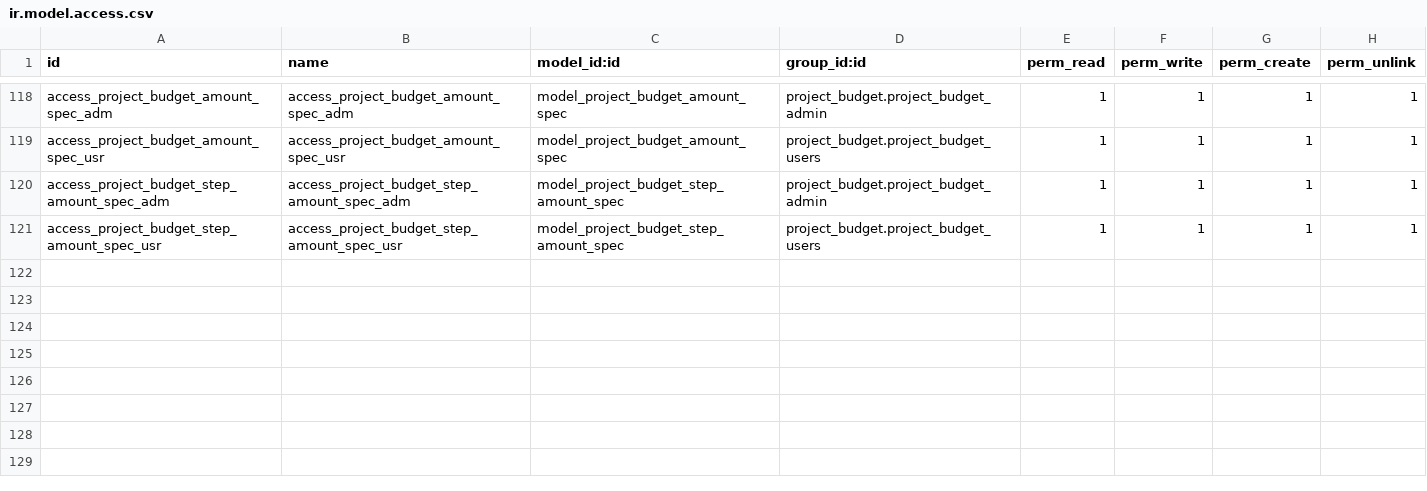
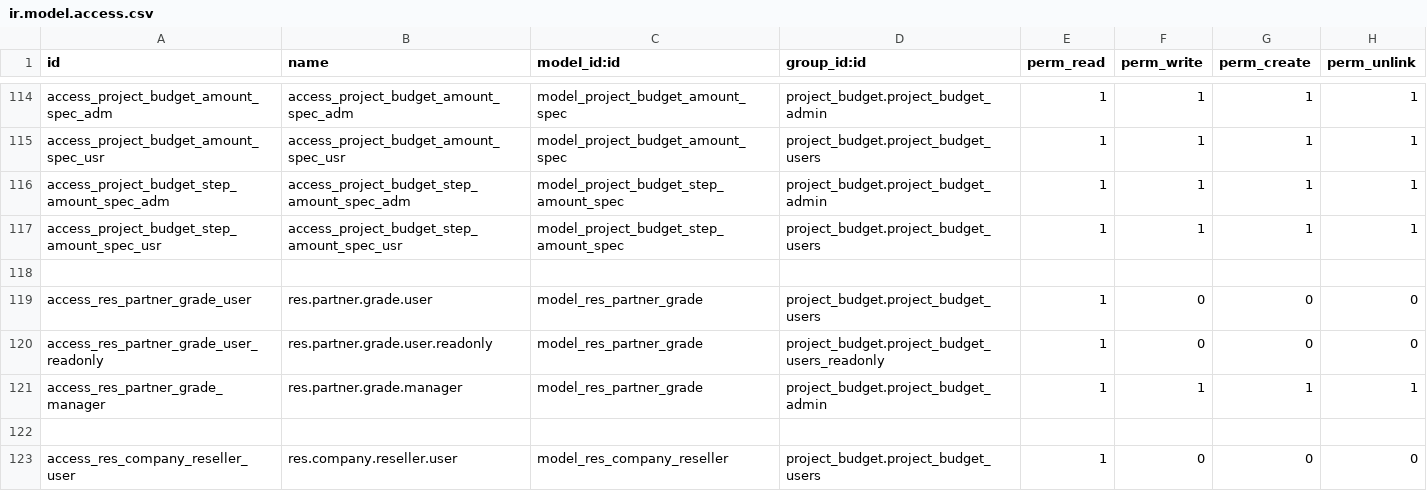
Before and after one commit to LapushkovDV/ODOO, a CSV file: project_budget/security/ir.model.access.csv, drawn as a sheet; only a part is shown, gaps mark what is left out; the diff covers the shown part only; the diff names each change by its address in the sheet, - before the commit and + after, or states it on an @@ line.

```diff
--- a/project_budget/security/ir.model.access.csv
+++ b/project_budget/security/ir.model.access.csv
+row 118: (empty)
+row 119: access_res_partner_grade_user | res.partner.grade.user | model_res_partner_grade | project_budget.project_budget_users | 1 | 0 | 0 | 0
+row 120: access_res_partner_grade_user_readonly | res.partner.grade.user.readonly | model_res_partner_grade | project_budget.project_budget_users_readonly | 1 | 0 | 0 | 0
+row 121: access_res_partner_grade_manager | res.partner.grade.manager | model_res_partner_grade | project_budget.project_budget_admin | 1 | 1 | 1 | 1
+row 122: (empty)
+row 123: access_res_company_reseller_user | res.company.reseller.user | model_res_company_reseller | project_budget.project_budget_users | 1 | 0 | 0 | 0
```
Also changed, not shown: 5 added rows and 4 removed rows elsewhere in this file, 30 other files.
